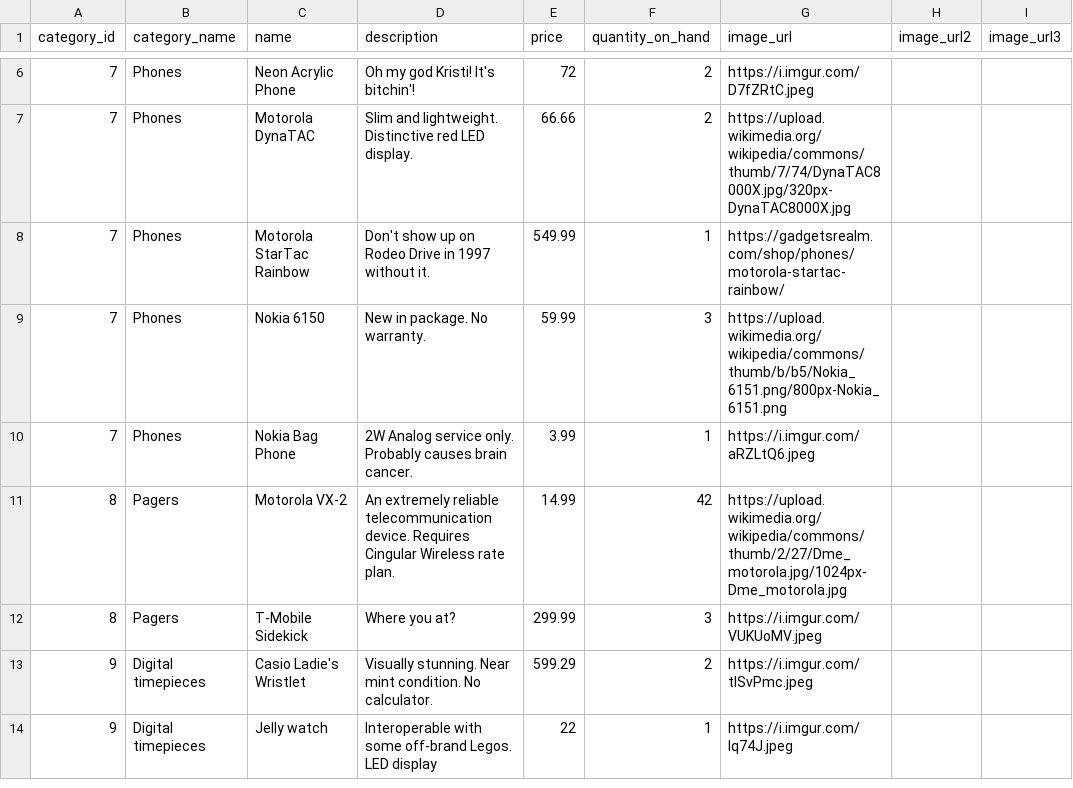
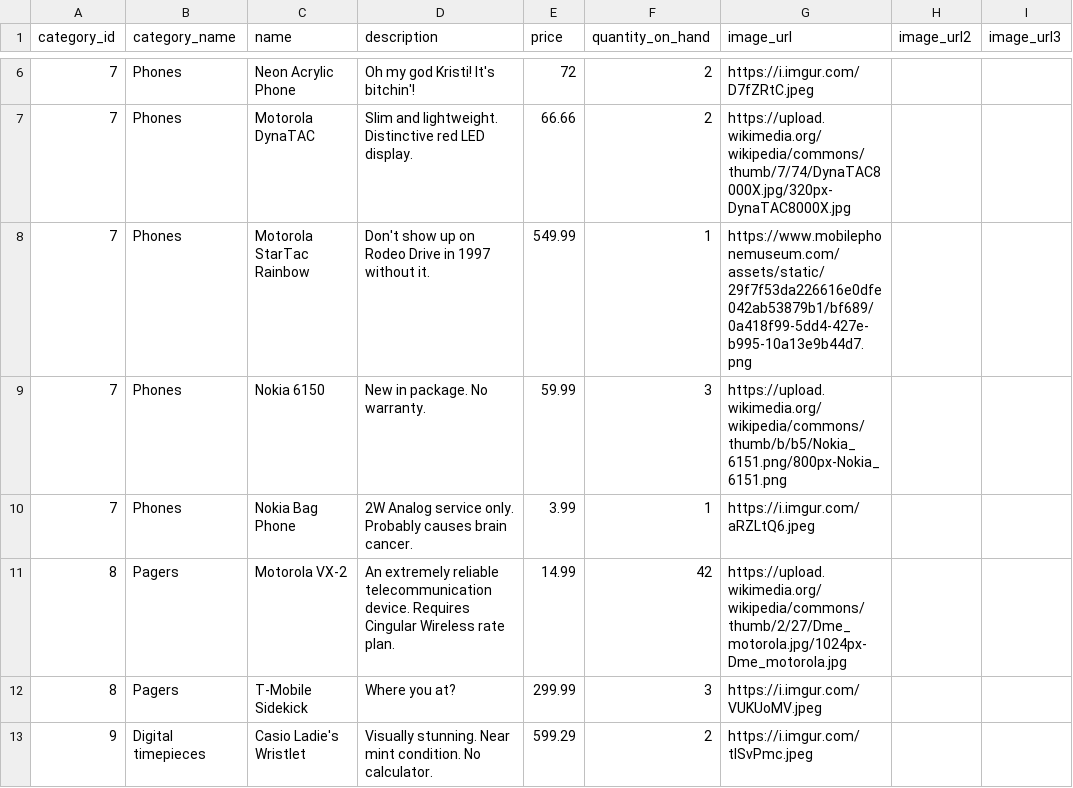
Before and after one commit to 2206-FSA-Group2/GraceShopper, a CSV file: db/product_seed.csv, drawn as a sheet; only a part is shown, gaps mark what is left out; the shorter side is filled out with more unchanged rows.

```diff
--- a/db/product_seed.csv
+++ b/db/product_seed.csv
@@ -7,3 +7,3 @@ category_id,category_name,name,description,price,quantity_on_hand,image_url,imag
 7,Phones,Motorola DynaTAC,Slim and lightweight. Distinctive red LED display.,66.66,2,https://upload.wikimedia.org/wikipedia/commons/thumb/7/74/DynaTAC8000X.jpg/320px-DynaTAC8000X.jpg,,
-7,Phones,Motorola StarTac Rainbow,Don't show up on Rodeo Drive in 1997 without it.,549.99,1,https://gadgetsrealm.com/shop/phones/motorola-startac-rainbow/,,
+7,Phones,Motorola StarTac Rainbow,Don't show up on Rodeo Drive in 1997 without it.,549.99,1,https://www.mobilephonemuseum.com/assets/static/29f7f53da226616e0dfe042ab53879b1/bf689/0a418f99-5dd4-427e-b995-10a13e9b44d7.png,,
 7,Phones,Nokia 6150,New in package. No warranty.,59.99,3,https://upload.wikimedia.org/wikipedia/commons/thumb/b/b5/Nokia_6151.png/800px-Nokia_6151.png,,
```
Also changed, not shown: 3 other files.
